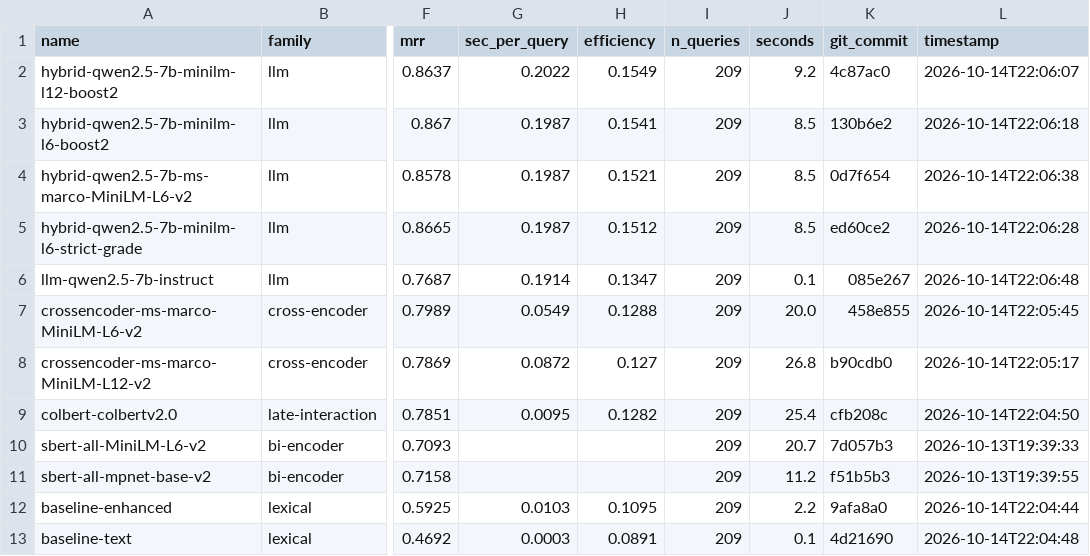
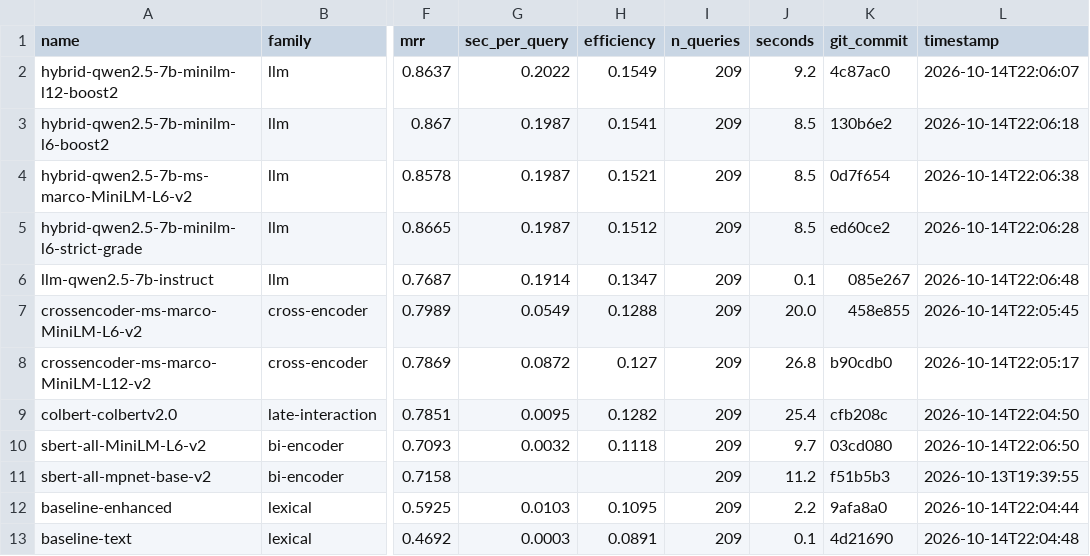
Before and after one commit to ahsank/restaurant-search, a CSV file: research/agent/summary.csv, drawn as a sheet; only a part is shown, gaps mark what is left out; the diff names each change by its address in the sheet, - before the commit and + after, or states it on an @@ line.

Commit message:
Agent iter 21: run_experiment sbert-all-MiniLM-L6-v2

```diff
--- a/research/agent/summary.csv
+++ b/research/agent/summary.csv
-G10 (sec_per_query): (empty)
+G10 (sec_per_query): 0.0032
-H10 (efficiency): (empty)
+H10 (efficiency): 0.1118
-J10 (seconds): 20.7
+J10 (seconds): 9.7
-K10 (git_commit): 7d057b3
+K10 (git_commit): 03cd080
-L10 (timestamp): 2026-10-13T19:39:33
+L10 (timestamp): 2026-10-14T22:06:50
```
Also changed, not shown: 5 other files.
